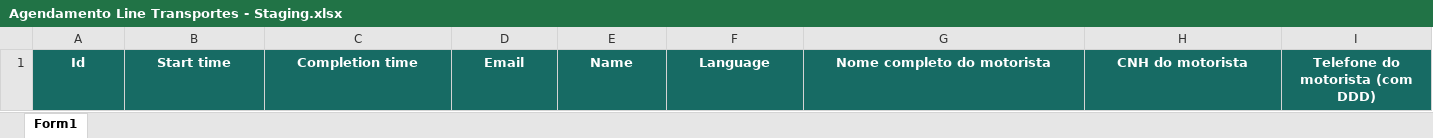
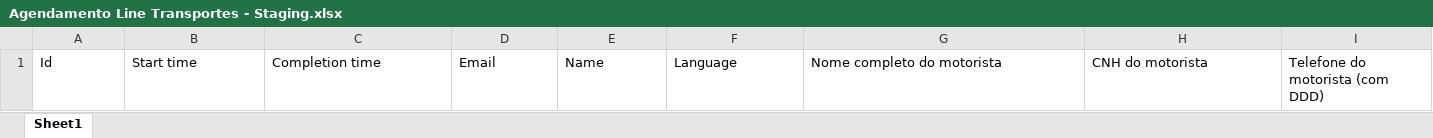
Before and after one commit to caissara2dev/novo-transbordo, an Excel workbook: outputs/checkin-v1/Agendamento Line Transportes - Staging.xlsx, sheet Sheet1, drawn as a sheet; only a part is shown; values as stored, in another font and other column widths than the file's, no borders; table styles not drawn; the diff covers the shown part only; the diff names each change by its address in the sheet, - before the commit and + after, or states it on an @@ line.

```diff
--- a/outputs/checkin-v1/Agendamento Line Transportes - Staging.xlsx (sheet Sheet1)
+++ b/outputs/checkin-v1/Agendamento Line Transportes - Staging.xlsx (sheet Sheet1)
-sheet tab: Form1
+sheet tab: Sheet1
@@ A1:I1 fill: #176B64 → none, bold: on → off, text colour: #FFFFFF → black, alignment: center → left @@
```
Also changed, not shown: cell formats elsewhere in this sheet, 6 other files.
